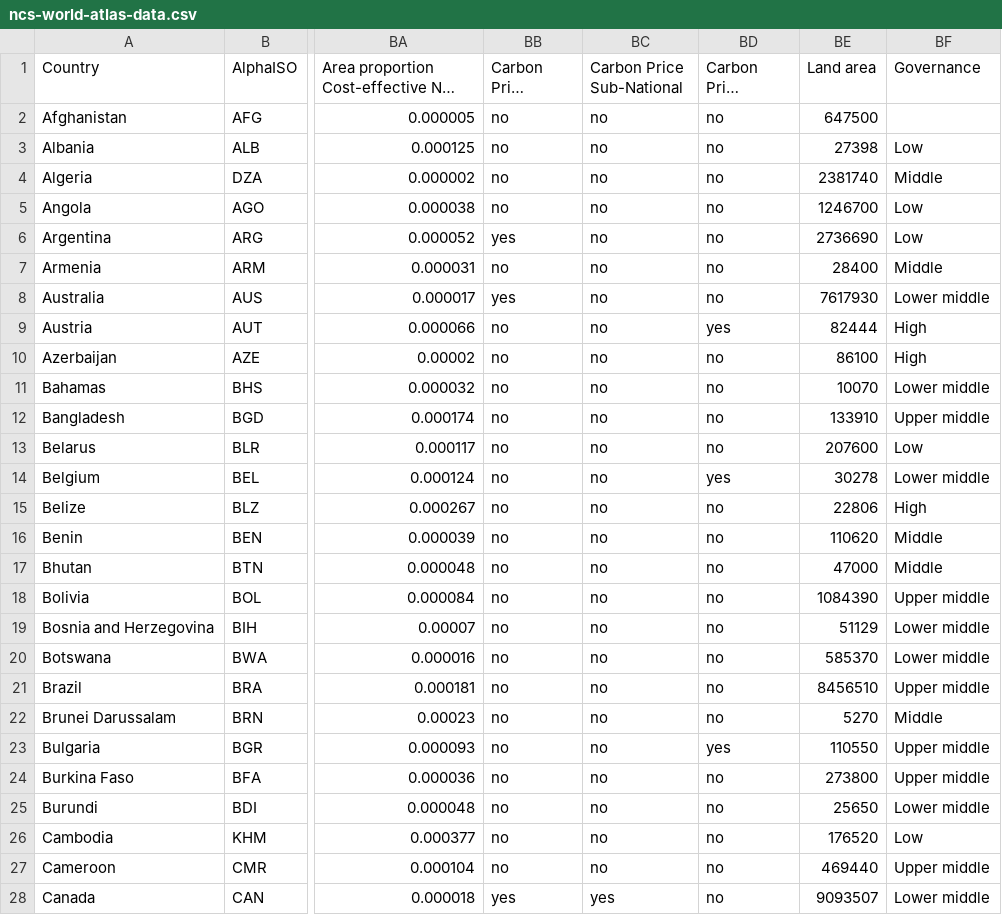
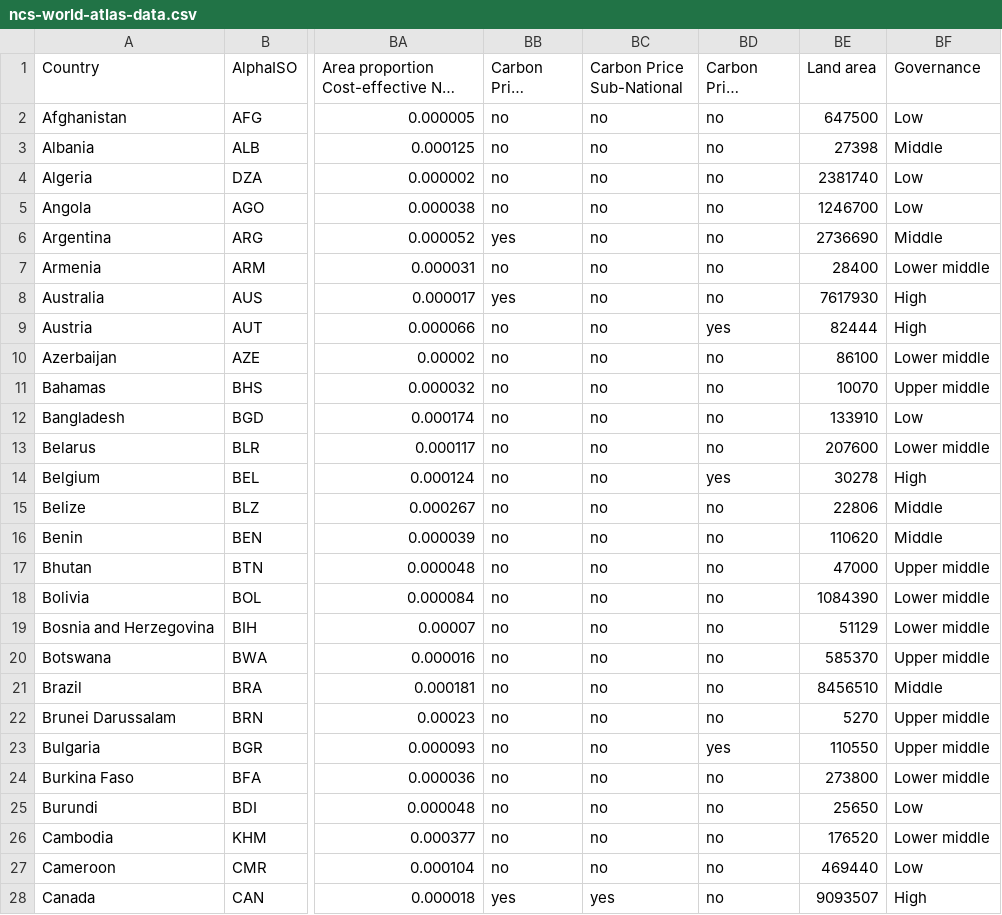
Before and after one commit to CoastalResilienceNetwork/ncs-world-atlas, a CSV file: data/ncs-world-atlas-data.csv, drawn as a sheet; only a part is shown, gaps mark what is left out; long unchanged cells end in …; the diff covers the shown part only; the diff names each change by its address in the sheet, - before the commit and + after, or states it on an @@ line.

Commit message:
update to new data

```diff
--- a/data/ncs-world-atlas-data.csv
+++ b/data/ncs-world-atlas-data.csv
-BF2 (Governance): (empty)
+BF2 (Governance): Low
-BF3 (Governance): Low
+BF3 (Governance): Middle
-BF4 (Governance): Middle
+BF4 (Governance): Low
-BF6 (Governance): Low
+BF6 (Governance): Middle
-BF7 (Governance): Middle
+BF7 (Governance): Lower middle
-BF8 (Governance): Lower middle
+BF8 (Governance): High
-BF10 (Governance): High
+BF10 (Governance): Lower middle
-BF11 (Governance): Lower middle
+BF11 (Governance): Upper middle
-BF12 (Governance): Upper middle
+BF12 (Governance): Low
-BF13 (Governance): Low
+BF13 (Governance): Lower middle
-BF14 (Governance): Lower middle
+BF14 (Governance): High
-BF15 (Governance): High
+BF15 (Governance): Middle
-BF17 (Governance): Middle
+BF17 (Governance): Upper middle
-BF18 (Governance): Upper middle
+BF18 (Governance): Lower middle
-BF20 (Governance): Lower middle
+BF20 (Governance): Upper middle
-BF21 (Governance): Upper middle
+BF21 (Governance): Middle
-BF22 (Governance): Middle
+BF22 (Governance): Upper middle
-BF24 (Governance): Upper middle
+BF24 (Governance): Lower middle
-BF25 (Governance): Lower middle
+BF25 (Governance): Low
-BF26 (Governance): Low
+BF26 (Governance): Lower middle
-BF27 (Governance): Upper middle
+BF27 (Governance): Low
-BF28 (Governance): Lower middle
+BF28 (Governance): High
```
Also changed, not shown: 110 edited cells elsewhere in this file, 2 other files.
